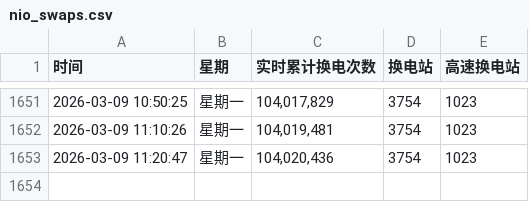
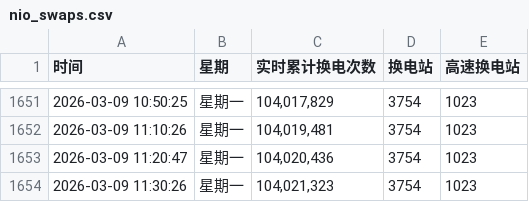
Before and after one commit to hoghorne/nio-data-tracker, a CSV file: nio_swaps.csv, drawn as a sheet; only a part is shown, gaps mark what is left out; the diff names each change by its address in the sheet, - before the commit and + after, or states it on an @@ line.

Commit message:
Data Update 2026-03-09 11:30:26

```diff
--- a/nio_swaps.csv
+++ b/nio_swaps.csv
+row 1654: 2026-03-09 11:30:26 | 星期一 | 104,021,323 | 3754 | 1023
```
